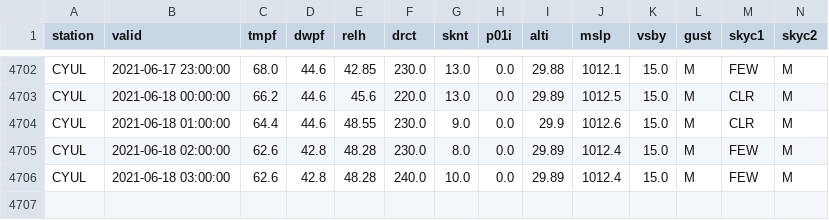
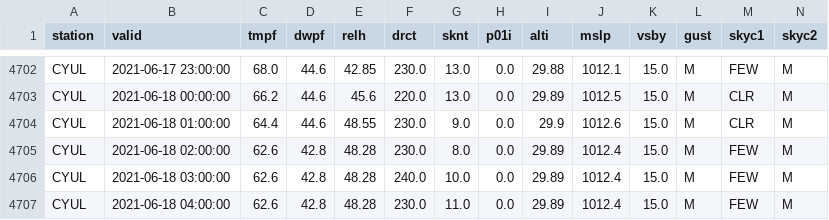
Before and after one commit to drdevinhopkins/210307, a CSV file: data/CYULweather.csv, drawn as a sheet; only a part is shown, gaps mark what is left out; rows hold the shown columns only; the diff names each change by its address in the sheet, - before the commit and + after, or states it on an @@ line.

```diff
--- a/data/CYULweather.csv
+++ b/data/CYULweather.csv
+row 4707: CYUL | 2021-06-18 04:00:00 | 62.6 | 42.8 | 48.28 | 230.0 | 11.0 | 0.0 | 29.89 | 1012.4 | 15.0 | M | FEW | M
```
Also changed, not shown: 1 other file.
